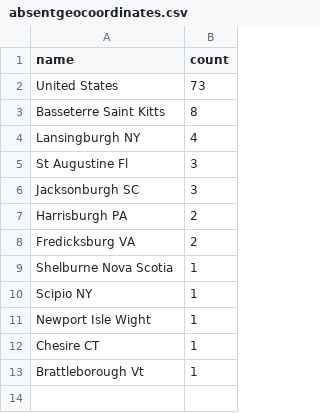
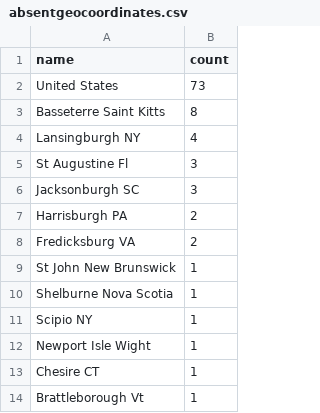
Before and after one commit to COMHIS/estc, a CSV file: inst/examples/output.tables/absentgeocoordinates.csv, drawn as a sheet.

```diff
--- a/inst/examples/output.tables/absentgeocoordinates.csv
+++ b/inst/examples/output.tables/absentgeocoordinates.csv
@@ -8,2 +8,3 @@ Harrisburgh PA	2
 Fredicksburg VA	2
+St John New Brunswick	1
 Shelburne Nova Scotia	1
```
Also changed, not shown: inst/examples/output.tables/documentpages-discarded.csv, inst/examples/output.tables/estimated_page_counts.csv, 38 other files.
